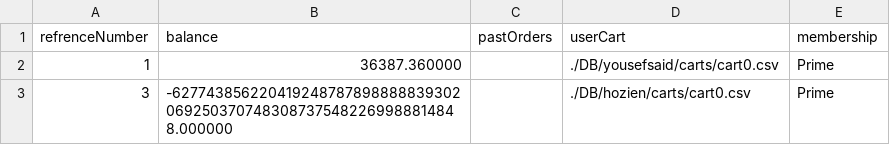
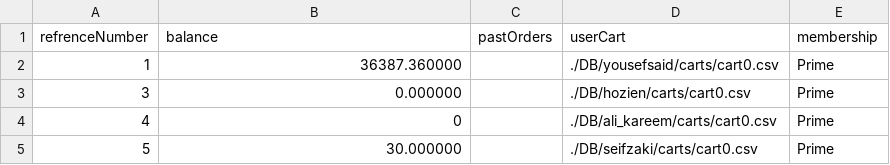
Before and after one commit to youssef-saaed/Import-and-export-company-management-system, a CSV file: Import and export company management system/DB/user.csv, drawn as a sheet.

```diff
--- a/Import and export company management system/DB/user.csv
+++ b/Import and export company management system/DB/user.csv
@@ -2,2 +2,4 @@ refrenceNumber,balance,pastOrders,userCart,membership
 1,36387.360000,,./DB/yousefsaid/carts/cart0.csv,Prime
-3,-6277438562204192487878988888393020692503707483087375482269988814848.000000,,./DB/hozien/carts/cart0.csv,Prime
+3,0.000000,,./DB/hozien/carts/cart0.csv,Prime
+4,0,,./DB/ali_kareem/carts/cart0.csv,Prime
+5,30.000000,,./DB/seifzaki/carts/cart0.csv,Prime
```
Also changed, not shown: Import and export company management system/DB/userAndEmployeeData.csv, 5 other files.
